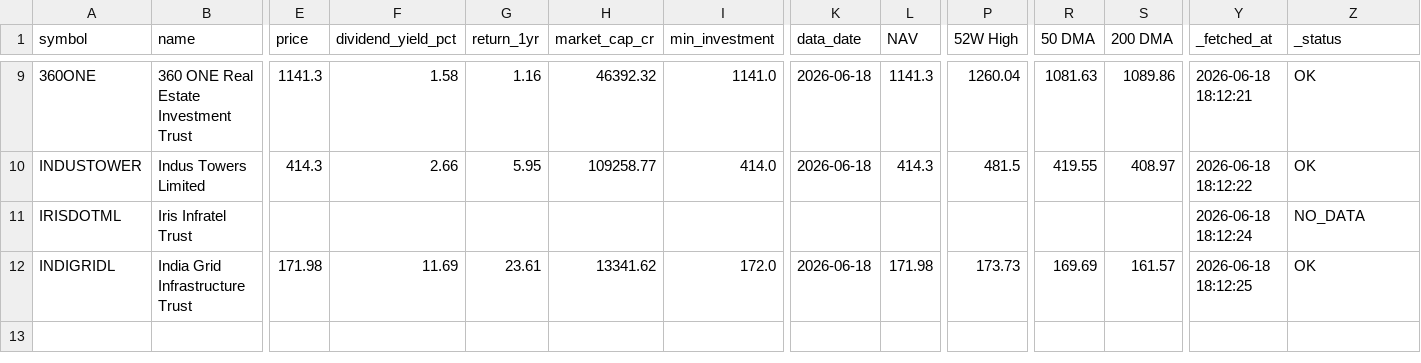
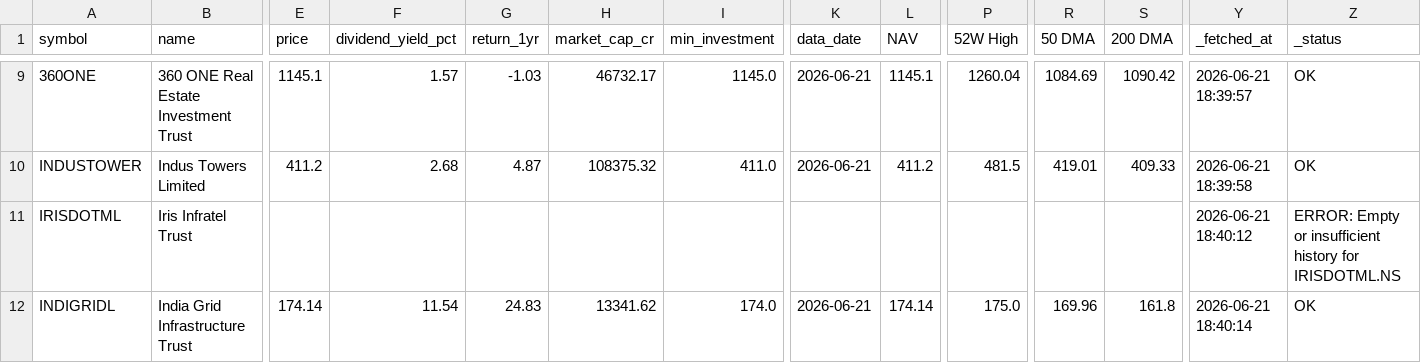
Before and after one commit to TejBachhav/portfolio-automation, a CSV file: output/reit_invit_latest.csv, drawn as a sheet; only a part is shown, gaps mark what is left out; the diff covers the shown part only; the diff names each change by its address in the sheet, - before the commit and + after, or states it on an @@ line.

```diff
--- a/output/reit_invit_latest.csv
+++ b/output/reit_invit_latest.csv
-E9 (price): 1141.3
+E9 (price): 1145.1
-F9 (dividend_yield_pct): 1.58
+F9 (dividend_yield_pct): 1.57
-G9 (return_1yr): 1.16
+G9 (return_1yr): -1.03
-H9 (market_cap_cr): 46392.32
+H9 (market_cap_cr): 46732.17
-I9 (min_investment): 1141.0
+I9 (min_investment): 1145.0
-K9:K10 (data_date): 2026-06-18
+K9:K10 (data_date): 2026-06-21
-L9 (NAV): 1141.3
+L9 (NAV): 1145.1
-R9 (50 DMA): 1081.63
+R9 (50 DMA): 1084.69
-S9 (200 DMA): 1089.86
+S9 (200 DMA): 1090.42
-Y9 (_fetched_at): 2026-06-18 18:12:21
+Y9 (_fetched_at): 2026-06-21 18:39:57
-E10 (price): 414.3
+E10 (price): 411.2
-F10 (dividend_yield_pct): 2.66
+F10 (dividend_yield_pct): 2.68
-G10 (return_1yr): 5.95
+G10 (return_1yr): 4.87
-H10 (market_cap_cr): 109258.77
+H10 (market_cap_cr): 108375.32
-I10 (min_investment): 414.0
+I10 (min_investment): 411.0
-L10 (NAV): 414.3
+L10 (NAV): 411.2
-R10 (50 DMA): 419.55
+R10 (50 DMA): 419.01
-S10 (200 DMA): 408.97
+S10 (200 DMA): 409.33
-Y10 (_fetched_at): 2026-06-18 18:12:22
+Y10 (_fetched_at): 2026-06-21 18:39:58
-Y11 (_fetched_at): 2026-06-18 18:12:24
+Y11 (_fetched_at): 2026-06-21 18:40:12
-Z11 (_status): NO_DATA
+Z11 (_status): ERROR: Empty or insufficient history for IRISDOTML.NS
-E12 (price): 171.98
+E12 (price): 174.14
-F12 (dividend_yield_pct): 11.69
+F12 (dividend_yield_pct): 11.54
-G12 (return_1yr): 23.61
+G12 (return_1yr): 24.83
-I12 (min_investment): 172.0
+I12 (min_investment): 174.0
-K12 (data_date): 2026-06-18
+K12 (data_date): 2026-06-21
-L12 (NAV): 171.98
+L12 (NAV): 174.14
-P12 (52W High): 173.73
+P12 (52W High): 175.0
-R12 (50 DMA): 169.69
+R12 (50 DMA): 169.96
-S12 (200 DMA): 161.57
+S12 (200 DMA): 161.8
-Y12 (_fetched_at): 2026-06-18 18:12:25
+Y12 (_fetched_at): 2026-06-21 18:40:14
```
Also changed, not shown: 61 edited cells elsewhere in this file, output/debt_mf_latest.csv, output/equity_mf_latest.csv, 14 other files.
